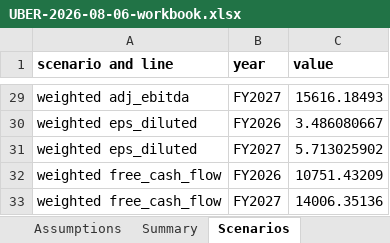
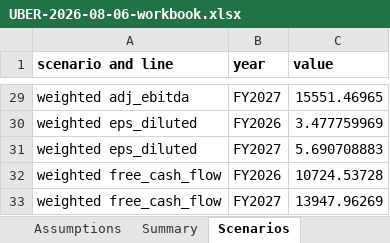
Before and after one commit to Michae1Park/10k-agent, an Excel workbook: docs/examples/UBER-2026-08-06-workbook.xlsx, sheet Scenarios, drawn as a sheet; only a part is shown, gaps mark what is left out; values as stored, in another font and other column widths than the file's, no borders; the diff covers the shown part only; the diff names each change by its address in the sheet, - before the commit and + after, or states it on an @@ line.

```diff
--- a/docs/examples/UBER-2026-08-06-workbook.xlsx (sheet Scenarios)
+++ b/docs/examples/UBER-2026-08-06-workbook.xlsx (sheet Scenarios)
-C29 (value): 15616.18493
+C29 (value): 15551.46965
-C30 (value): 3.486080667
+C30 (value): 3.477759969
-C31 (value): 5.713025902
+C31 (value): 5.690708883
-C32 (value): 10751.43209
+C32 (value): 10724.53728
-C33 (value): 14006.35136
+C33 (value): 13947.96269
```
Also changed, not shown: 27 edited cells elsewhere in this sheet, sheet Log, sheet Model, sheet Assumptions, sheet Valuation, sheet Checks, sheet Revisions, other sheet tabs, 4 other files.
